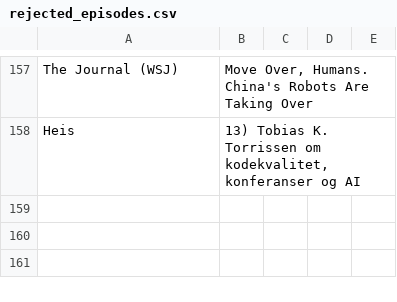
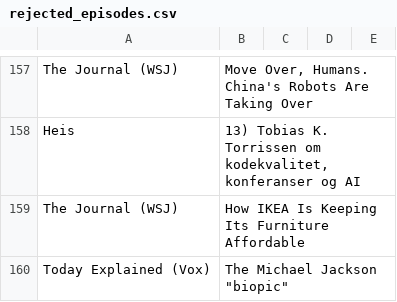
Before and after one commit to cathrinei/AIPodcastClaude, a CSV file: rejected_episodes.csv, drawn as a sheet; only a part is shown, gaps mark what is left out; the diff names each change by its address in the sheet, - before the commit and + after, or states it on an @@ line.

```diff
--- a/rejected_episodes.csv
+++ b/rejected_episodes.csv
+row 159: The Journal (WSJ) | How IKEA Is Keeping Its Furniture Affordable
+row 160: Today Explained (Vox) | The Michael Jackson "biopic"
```
Also changed, not shown: AI_KI_Podcasts.csv, 1 other file.
